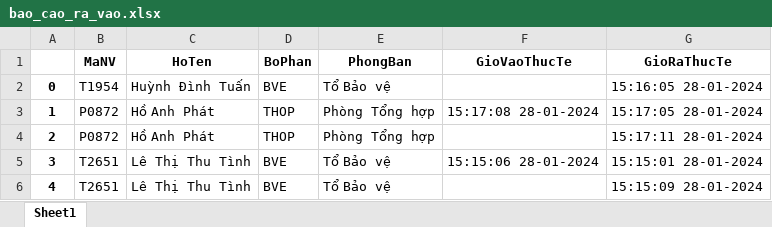
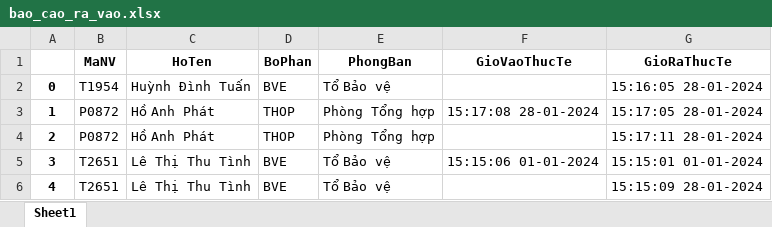
Before and after one commit to truong-xuan-linh/employee_management, an Excel workbook: instance/bao_cao_ra_vao.xlsx, sheet Sheet1, drawn as a sheet; values as stored, in another font and other column widths than the file's, no borders; the diff names each change by its address in the sheet, - before the commit and + after, or states it on an @@ line.

```diff
--- a/instance/bao_cao_ra_vao.xlsx (sheet Sheet1)
+++ b/instance/bao_cao_ra_vao.xlsx (sheet Sheet1)
-F5 (GioVaoThucTe): 15:15:06 28-01-2024
+F5 (GioVaoThucTe): 15:15:06 01-01-2024
-G5 (GioRaThucTe): 15:15:01 28-01-2024
+G5 (GioRaThucTe): 15:15:01 01-01-2024
```
Also changed, not shown: 6 other files.
